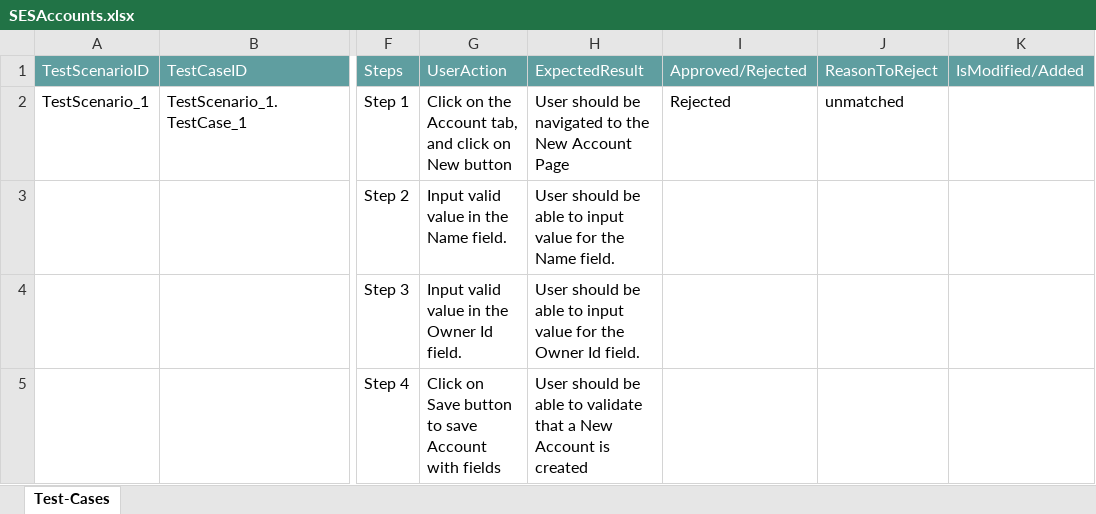
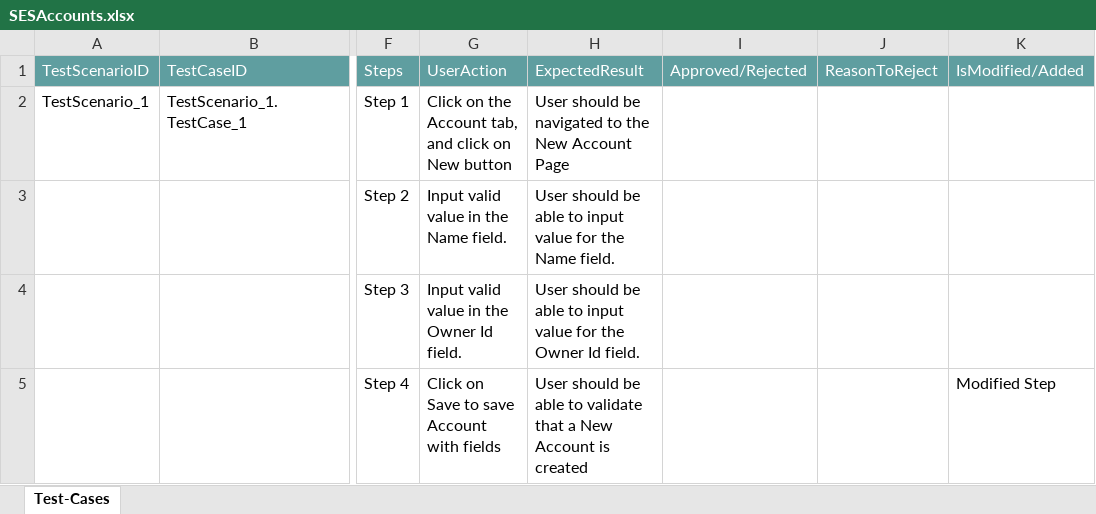
Before and after one commit to ShaikMohamedIrfan/mobiletest, an Excel workbook: SESAccounts.xlsx, sheet Test-Cases, drawn as a sheet; only a part is shown, gaps mark what is left out; values as stored, in another font and other column widths than the file's, no borders; table styles not drawn; the diff names each change by its address in the sheet, - before the commit and + after, or states it on an @@ line.

Commit message:
Initial Commit for Verification of Test cases

```diff
--- a/SESAccounts.xlsx (sheet Test-Cases)
+++ b/SESAccounts.xlsx (sheet Test-Cases)
-I2: Rejected
+I2: (empty)
-J2: unmatched
+J2: (empty)
-G5: Click on Save button to save Account with fields
+G5: Click on Save to save Account with fields
-K5: (empty)
+K5: Modified Step
```
